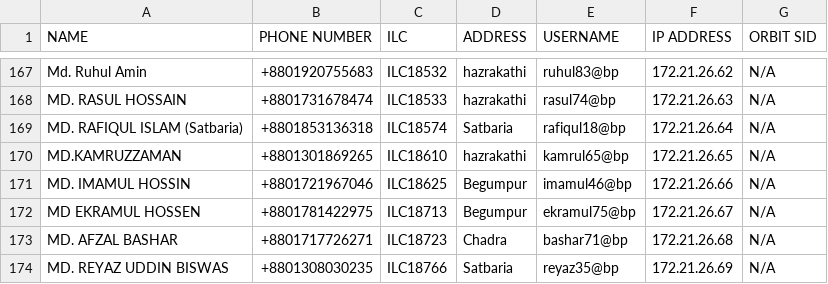
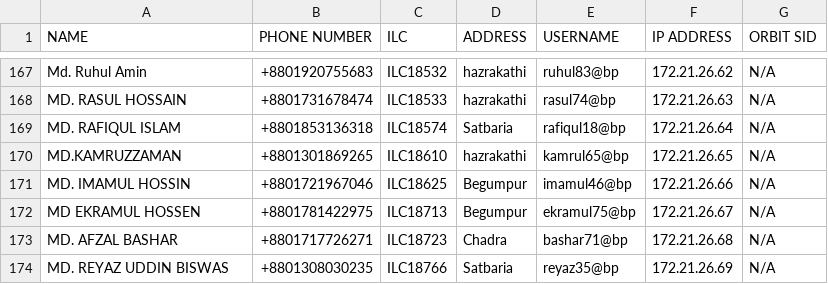
Before and after one commit to masud673/masud, a CSV file: list.csv, drawn as a sheet; only a part is shown, gaps mark what is left out.

Commit message:
list.csv

```diff
--- a/list.csv
+++ b/list.csv
@@ -168,3 +168,3 @@ Md. Ruhul Amin,+8801920755683,ILC18532,hazrakathi,ruhul83@bp,172.21.26.62,N/A
 MD. RASUL HOSSAIN,+8801731678474,ILC18533,hazrakathi,rasul74@bp,172.21.26.63,N/A
-MD. RAFIQUL ISLAM (Satbaria),+8801853136318,ILC18574,Satbaria,rafiqul18@bp,172.21.26.64,N/A
+MD. RAFIQUL ISLAM,+8801853136318,ILC18574,Satbaria,rafiqul18@bp,172.21.26.64,N/A
 MD.KAMRUZZAMAN,+8801301869265,ILC18610,hazrakathi,kamrul65@bp,172.21.26.65,N/A
```
